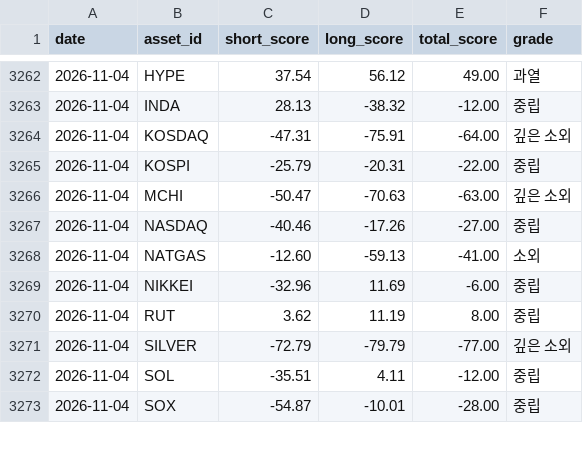
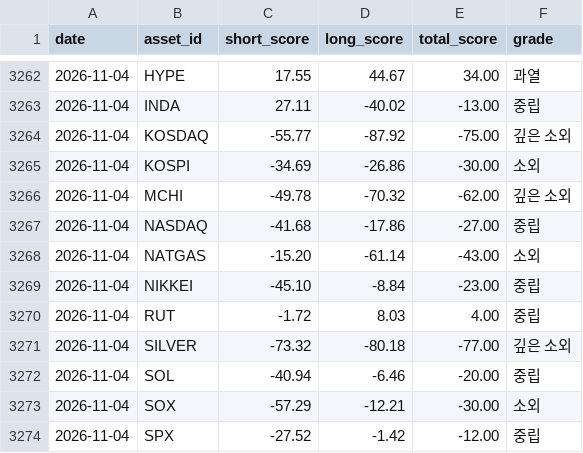
Before and after one commit to myungjungcrypto/overbought_oversold_assets, a CSV file: reports/history.csv, drawn as a sheet; only a part is shown, gaps mark what is left out; the diff covers the shown part only.

```diff
--- a/reports/history.csv
+++ b/reports/history.csv
@@ -3262,12 +3262,13 @@ date,asset_id,short_score,long_score,total_score,grade
-2026-11-04,HYPE,37.54,56.12,49.00,과열
-2026-11-04,INDA,28.13,-38.32,-12.00,중립
-2026-11-04,KOSDAQ,-47.31,-75.91,-64.00,깊은 소외
-2026-11-04,KOSPI,-25.79,-20.31,-22.00,중립
-2026-11-04,MCHI,-50.47,-70.63,-63.00,깊은 소외
-2026-11-04,NASDAQ,-40.46,-17.26,-27.00,중립
-2026-11-04,NATGAS,-12.60,-59.13,-41.00,소외
-2026-11-04,NIKKEI,-32.96,11.69,-6.00,중립
-2026-11-04,RUT,3.62,11.19,8.00,중립
-2026-11-04,SILVER,-72.79,-79.79,-77.00,깊은 소외
-2026-11-04,SOL,-35.51,4.11,-12.00,중립
-2026-11-04,SOX,-54.87,-10.01,-28.00,중립
+2026-11-04,HYPE,17.55,44.67,34.00,과열
+2026-11-04,INDA,27.11,-40.02,-13.00,중립
+2026-11-04,KOSDAQ,-55.77,-87.92,-75.00,깊은 소외
+2026-11-04,KOSPI,-34.69,-26.86,-30.00,소외
+2026-11-04,MCHI,-49.78,-70.32,-62.00,깊은 소외
+2026-11-04,NASDAQ,-41.68,-17.86,-27.00,중립
+2026-11-04,NATGAS,-15.20,-61.14,-43.00,소외
+2026-11-04,NIKKEI,-45.10,-8.84,-23.00,중립
+2026-11-04,RUT,-1.72,8.03,4.00,중립
+2026-11-04,SILVER,-73.32,-80.18,-77.00,깊은 소외
+2026-11-04,SOL,-40.94,-6.46,-20.00,중립
+2026-11-04,SOX,-57.29,-12.21,-30.00,소외
+2026-11-04,SPX,-27.52,-1.42,-12.00,중립
```
Also changed, not shown: 5 added rows, 6 removed rows and 44 edited cells elsewhere in this file, 8 other files.
